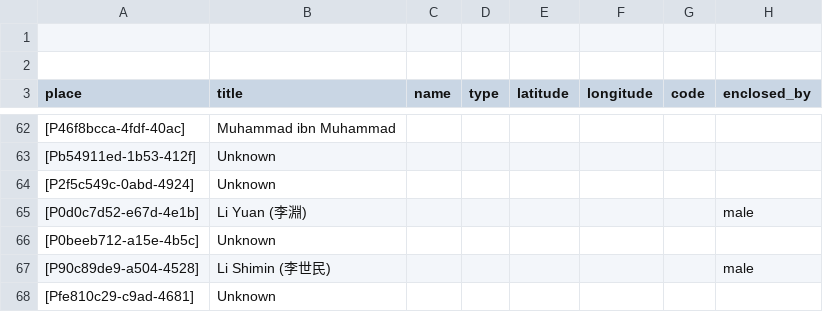
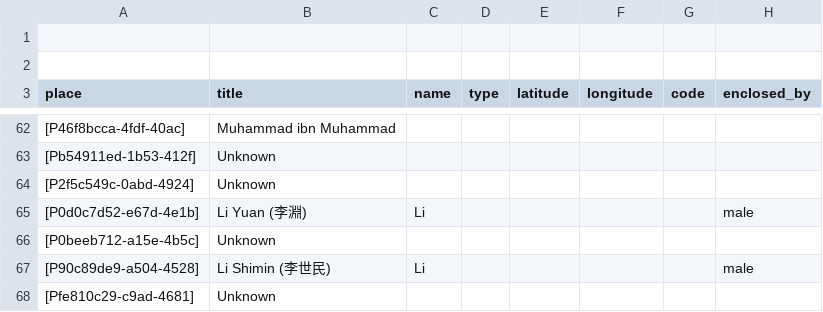
Before and after one commit to historytracers/historytracers, a CSV file: csv/families_en-US.csv, drawn as a sheet; only a part is shown, gaps mark what is left out; the diff covers the shown part only; the diff names each change by its address in the sheet, - before the commit and + after, or states it on an @@ line.

```diff
--- a/csv/families_en-US.csv
+++ b/csv/families_en-US.csv
-C65 (name): (empty)
+C65 (name): Li
-C67 (name): (empty)
+C67 (name): Li
```
Also changed, not shown: 17 added rows and 1 removed row elsewhere in this file, csv/6b792765-ed45-4289-9350-82bc7204d44e_en-US.csv, csv/6b792765-ed45-4289-9350-82bc7204d44e_es-ES.csv, 7 other files.
